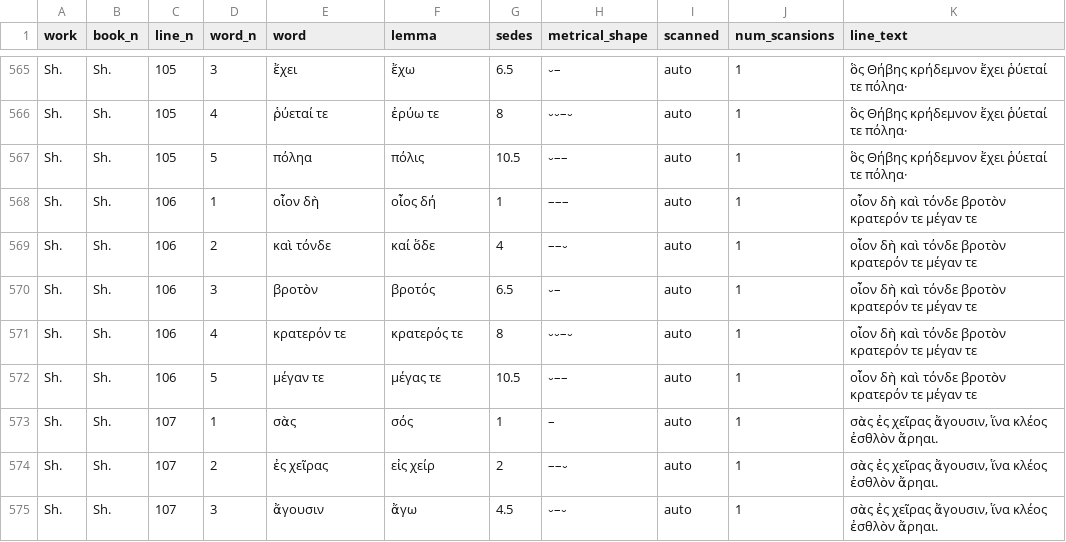
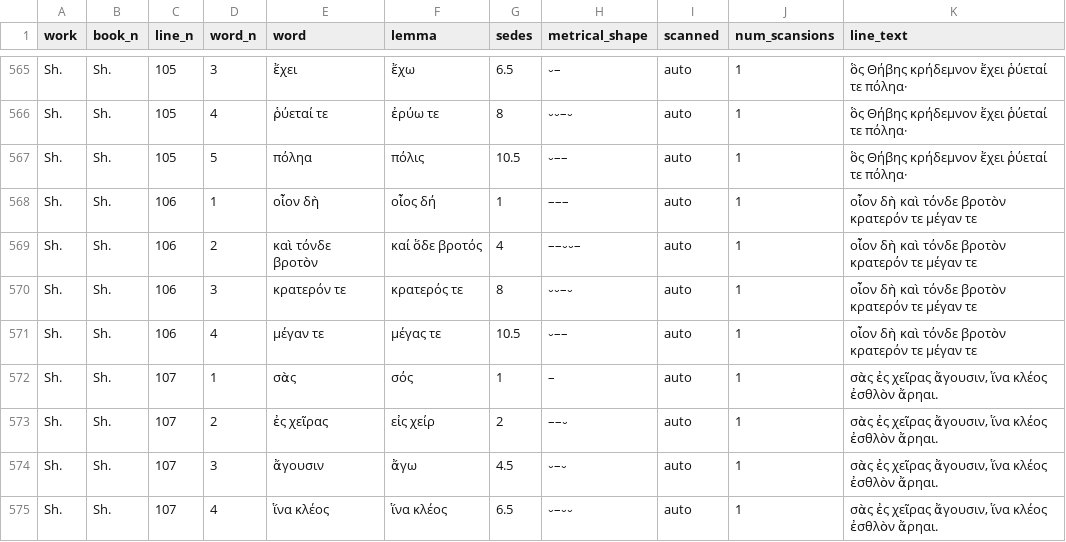
Before and after one commit to sasansom/epic-rhythm, a CSV file: corpus-appositive/shield.csv, drawn as a sheet; only a part is shown, gaps mark what is left out; the shorter side is filled out with more unchanged rows.

```diff
--- a/corpus-appositive/shield.csv
+++ b/corpus-appositive/shield.csv
@@ -568,6 +568,5 @@ Sh.,Sh.,105,5,πόληα,πόλις,10.5,⏑––,auto,1,ὃς Θήβ
 Sh.,Sh.,106,1,οἶον δὴ,οἶος δή,1,–––,auto,1,οἶον δὴ καὶ τόνδε βροτὸν κρατερόν τε μέγαν τε
-Sh.,Sh.,106,2,καὶ τόνδε,καί ὅδε,4,––⏑,auto,1,οἶον δὴ καὶ τόνδε βροτὸν κρατερόν τε μέγαν τε
-Sh.,Sh.,106,3,βροτὸν,βροτός,6.5,⏑–,auto,1,οἶον δὴ καὶ τόνδε βροτὸν κρατερόν τε μέγαν τε
-Sh.,Sh.,106,4,κρατερόν τε,κρατερός τε,8,⏑⏑–⏑,auto,1,οἶον δὴ καὶ τόνδε βροτὸν κρατερόν τε μέγαν τε
-Sh.,Sh.,106,5,μέγαν τε,μέγας τε,10.5,⏑––,auto,1,οἶον δὴ καὶ τόνδε βροτὸν κρατερόν τε μέγαν τε
+Sh.,Sh.,106,2,καὶ τόνδε βροτὸν,καί ὅδε βροτός,4,––⏑⏑–,auto,1,οἶον δὴ καὶ τόνδε βροτὸν κρατερόν τε μέγαν τε
+Sh.,Sh.,106,3,κρατερόν τε,κρατερός τε,8,⏑⏑–⏑,auto,1,οἶον δὴ καὶ τόνδε βροτὸν κρατερόν τε μέγαν τε
+Sh.,Sh.,106,4,μέγαν τε,μέγας τε,10.5,⏑––,auto,1,οἶον δὴ καὶ τόνδε βροτὸν κρατερόν τε μέγαν τε
 Sh.,Sh.,107,1,σὰς,σός,1,–,auto,1,"σὰς ἐς χεῖρας ἄγουσιν, ἵνα κλέος ἐσθλὸν ἄρηαι."
```
Also changed, not shown: corpus-appositive/aratus.csv, corpus-appositive/callimachushymns.csv, 11 other files.
